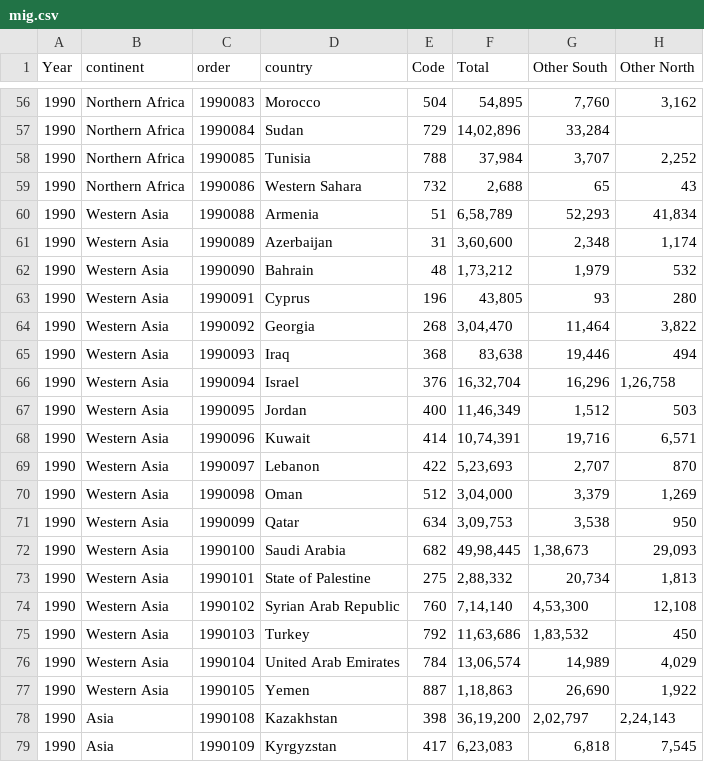
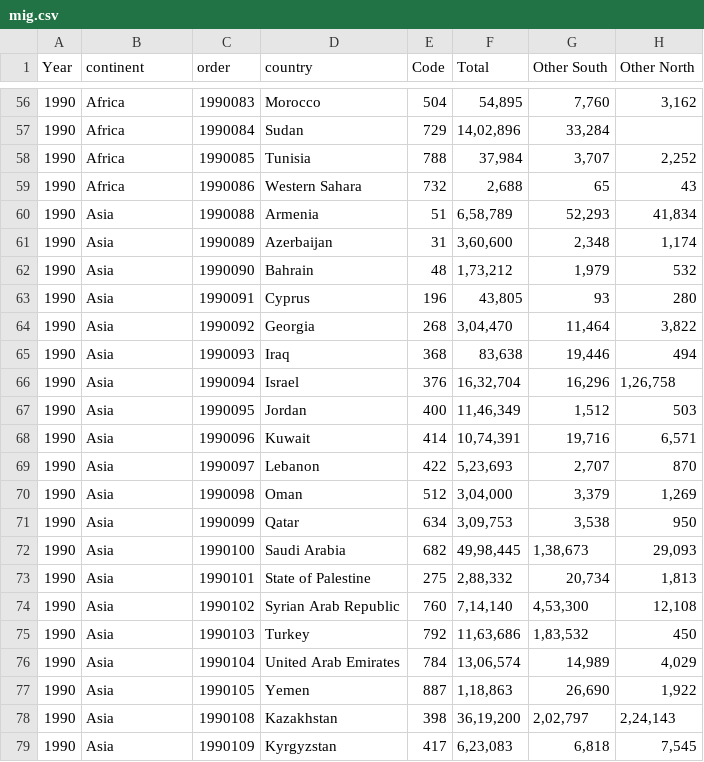
Before and after one commit to niv-a/18CSE301J_RA2011003011096, a CSV file: mig.csv, drawn as a sheet; only a part is shown, gaps mark what is left out; the diff covers the shown part only.

```diff
--- a/mig.csv
+++ b/mig.csv
@@ -56,23 +56,23 @@ Year,continent ,order,country,Code,Total,Other South,Other North
-1990,Northern Africa,1990083,Morocco,504,"54,895","7,760","3,162"
-1990,Northern Africa,1990084,Sudan,729,"14,02,896","33,284",
-1990,Northern Africa,1990085,Tunisia,788,"37,984","3,707","2,252"
-1990,Northern Africa,1990086,Western Sahara,732,"2,688",65,43
-1990,Western Asia,1990088,Armenia,51,"6,58,789","52,293","41,834"
-1990,Western Asia,1990089,Azerbaijan,31,"3,60,600","2,348","1,174"
-1990,Western Asia,1990090,Bahrain,48,"1,73,212","1,979",532
-1990,Western Asia,1990091,Cyprus,196,"43,805",93,280
-1990,Western Asia,1990092,Georgia,268,"3,04,470","11,464","3,822"
-1990,Western Asia,1990093,Iraq,368,"83,638","19,446",494
-1990,Western Asia,1990094,Israel,376,"16,32,704","16,296","1,26,758"
-1990,Western Asia,1990095,Jordan,400,"11,46,349","1,512",503
-1990,Western Asia,1990096,Kuwait,414,"10,74,391","19,716","6,571"
-1990,Western Asia,1990097,Lebanon,422,"5,23,693","2,707",870
-1990,Western Asia,1990098,Oman,512,"3,04,000","3,379","1,269"
-1990,Western Asia,1990099,Qatar,634,"3,09,753","3,538",950
-1990,Western Asia,1990100,Saudi Arabia,682,"49,98,445","1,38,673","29,093"
-1990,Western Asia,1990101,State of Palestine,275,"2,88,332","20,734","1,813"
-1990,Western Asia,1990102,Syrian Arab Republic,760,"7,14,140","4,53,300","12,108"
-1990,Western Asia,1990103,Turkey,792,"11,63,686","1,83,532",450
-1990,Western Asia,1990104,United Arab Emirates,784,"13,06,574","14,989","4,029"
-1990,Western Asia,1990105,Yemen,887,"1,18,863","26,690","1,922"
+1990,Africa,1990083,Morocco,504,"54,895","7,760","3,162"
+1990,Africa,1990084,Sudan,729,"14,02,896","33,284",
+1990,Africa,1990085,Tunisia,788,"37,984","3,707","2,252"
+1990,Africa,1990086,Western Sahara,732,"2,688",65,43
+1990,Asia,1990088,Armenia,51,"6,58,789","52,293","41,834"
+1990,Asia,1990089,Azerbaijan,31,"3,60,600","2,348","1,174"
+1990,Asia,1990090,Bahrain,48,"1,73,212","1,979",532
+1990,Asia,1990091,Cyprus,196,"43,805",93,280
+1990,Asia,1990092,Georgia,268,"3,04,470","11,464","3,822"
+1990,Asia,1990093,Iraq,368,"83,638","19,446",494
+1990,Asia,1990094,Israel,376,"16,32,704","16,296","1,26,758"
+1990,Asia,1990095,Jordan,400,"11,46,349","1,512",503
+1990,Asia,1990096,Kuwait,414,"10,74,391","19,716","6,571"
+1990,Asia,1990097,Lebanon,422,"5,23,693","2,707",870
+1990,Asia,1990098,Oman,512,"3,04,000","3,379","1,269"
+1990,Asia,1990099,Qatar,634,"3,09,753","3,538",950
+1990,Asia,1990100,Saudi Arabia,682,"49,98,445","1,38,673","29,093"
+1990,Asia,1990101,State of Palestine,275,"2,88,332","20,734","1,813"
+1990,Asia,1990102,Syrian Arab Republic,760,"7,14,140","4,53,300","12,108"
+1990,Asia,1990103,Turkey,792,"11,63,686","1,83,532",450
+1990,Asia,1990104,United Arab Emirates,784,"13,06,574","14,989","4,029"
+1990,Asia,1990105,Yemen,887,"1,18,863","26,690","1,922"
 1990,Asia,1990108,Kazakhstan,398,"36,19,200","2,02,797","2,24,143"
```
Also changed, not shown: 54 edited cells elsewhere in this file.
